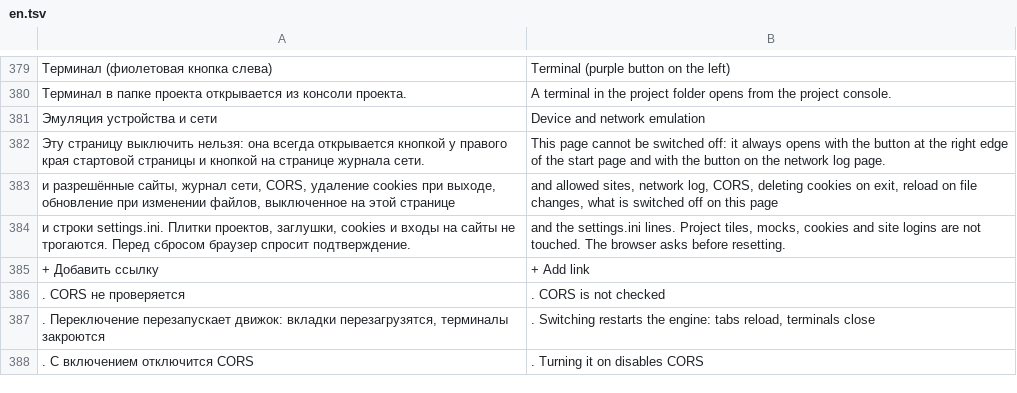
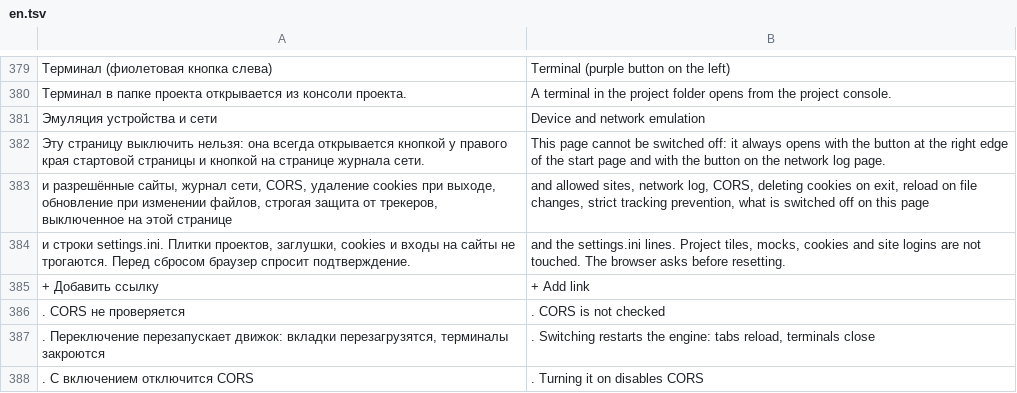
Before and after one commit to ronanime-arch/LiteBro, a TSV file: src/Browser/en.tsv, drawn as a sheet; only a part is shown, gaps mark what is left out; the diff covers the shown part only; the diff names each change by its address in the sheet, - before the commit and + after, or states it on an @@ line.

```diff
--- a/src/Browser/en.tsv
+++ b/src/Browser/en.tsv
-A383: …изменении файлов, выключенное на…
+A383: …изменении файлов, строгая защита от трекеров, выключенное на…
-B383: …file changes, what is…
+B383: …file changes, strict tracking prevention, what is…
```
Also changed, not shown: 29 added rows elsewhere in this file, 9 other files.
